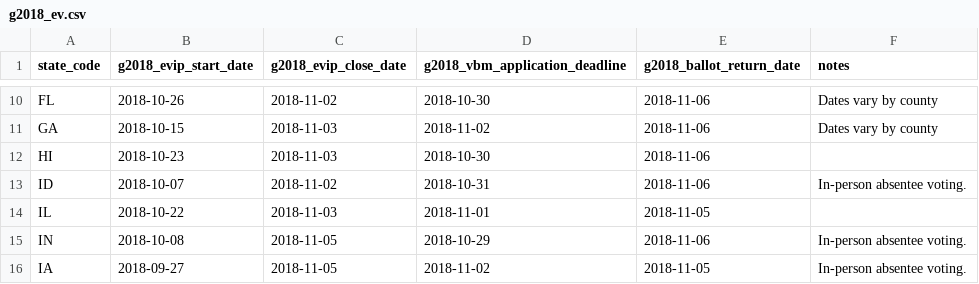
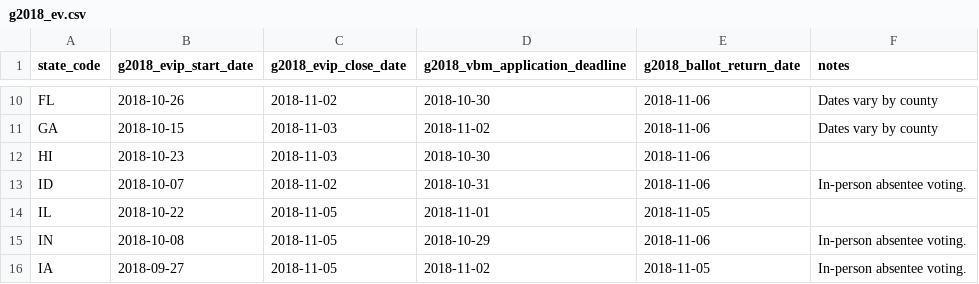
Before and after one commit to democrats/election-calendar, a CSV file: 2018/g2018_ev.csv, drawn as a sheet; only a part is shown, gaps mark what is left out.

Commit message:
illinois general voter registration

```diff
--- a/2018/g2018_ev.csv
+++ b/2018/g2018_ev.csv
@@ -13,3 +13,3 @@ HI,2018-10-23,2018-11-03,2018-10-30,2018-11-06,
 ID,2018-10-07,2018-11-02,2018-10-31,2018-11-06,In-person absentee voting.
-IL,2018-10-22,2018-11-03,2018-11-01,2018-11-05,
+IL,2018-10-22,2018-11-05,2018-11-01,2018-11-05,
 IN,2018-10-08,2018-11-05,2018-10-29,2018-11-06,In-person absentee voting.
```
